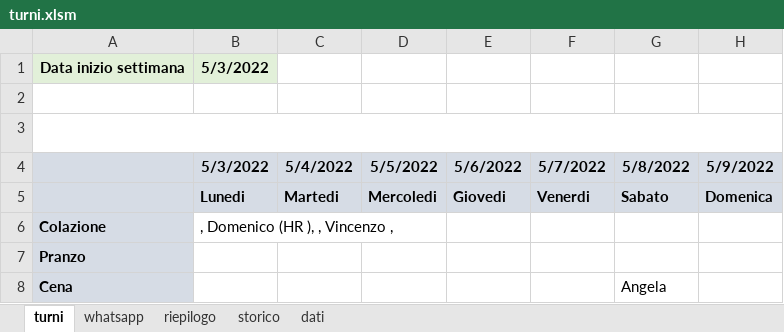
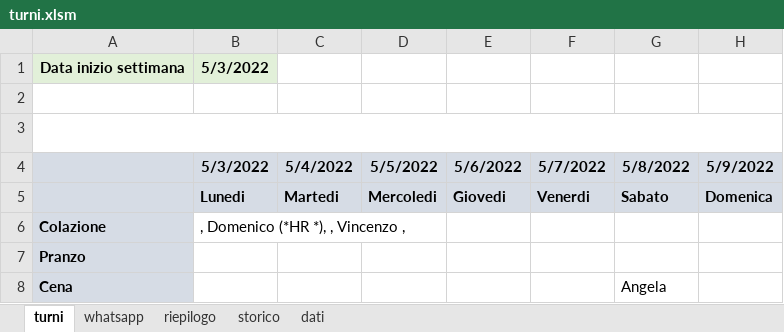
Before and after one commit to GiulioDFL/whatsupp-utility-message, an Excel workbook: turni.xlsm, sheet turni, drawn as a sheet; only a part is shown; values as stored, in another font and other column widths than the file's, no borders; charts and pictures not drawn; the diff names each change by its address in the sheet, - before the commit and + after, or states it on an @@ line.

```diff
--- a/turni.xlsm (sheet turni)
+++ b/turni.xlsm (sheet turni)
-B6: , Domenico (HR ), , Vincenzo ,
+B6: , Domenico (*HR *), , Vincenzo ,
```
Also changed, not shown: sheet storico.
